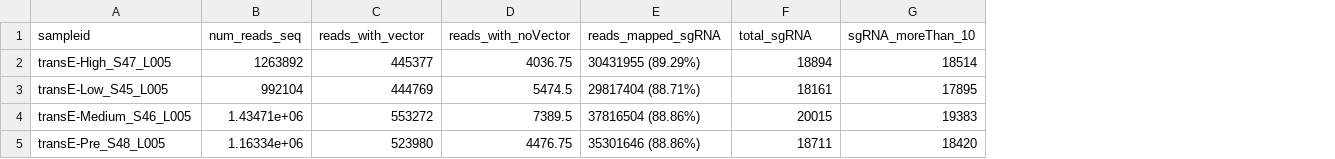
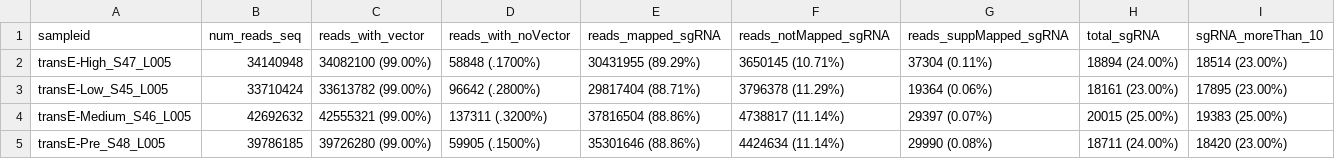
Before and after one commit to Comp-Bio-Pipeline-Dev-Team/functional_CRISPR_screen, a TSV file: report/summary_stats/summary_stat_table.tsv, drawn as a sheet; addresses are those after the commit; the diff names each change by its address in the sheet, - before the commit and + after, or states it on an @@ line.

Commit message:
changes to report

```diff
--- a/report/summary_stats/summary_stat_table.tsv
+++ b/report/summary_stats/summary_stat_table.tsv
+column F (reads_notMapped_sgRNA), rows 2-5: 3650145 (10.71%) | 3796378 (11.29%) | 4738817 (11.14%) | 4424634 (11.14%)
+column G (reads_suppMapped_sgRNA), rows 2-5: 37304 (0.11%) | 19364 (0.06%) | 29397 (0.07%) | 29990 (0.08%)
-B2 (num_reads_seq): 1263892
+B2 (num_reads_seq): 34140948
-C2 (reads_with_vector): 445377
+C2 (reads_with_vector): 34082100 (99.00%)
-D2 (reads_with_noVector): 4036.75
+D2 (reads_with_noVector): 58848 (.1700%)
-H2 (total_sgRNA): 18894
+H2 (total_sgRNA): 18894 (24.00%)
-I2 (sgRNA_moreThan_10): 18514
+I2 (sgRNA_moreThan_10): 18514 (23.00%)
-B3 (num_reads_seq): 992104
+B3 (num_reads_seq): 33710424
-C3 (reads_with_vector): 444769
+C3 (reads_with_vector): 33613782 (99.00%)
-D3 (reads_with_noVector): 5474.5
+D3 (reads_with_noVector): 96642 (.2800%)
-H3 (total_sgRNA): 18161
+H3 (total_sgRNA): 18161 (23.00%)
-I3 (sgRNA_moreThan_10): 17895
+I3 (sgRNA_moreThan_10): 17895 (23.00%)
-B4 (num_reads_seq): 1.43471e+06
+B4 (num_reads_seq): 42692632
-C4 (reads_with_vector): 553272
+C4 (reads_with_vector): 42555321 (99.00%)
-D4 (reads_with_noVector): 7389.5
+D4 (reads_with_noVector): 137311 (.3200%)
-H4 (total_sgRNA): 20015
+H4 (total_sgRNA): 20015 (25.00%)
-I4 (sgRNA_moreThan_10): 19383
+I4 (sgRNA_moreThan_10): 19383 (25.00%)
-B5 (num_reads_seq): 1.16334e+06
+B5 (num_reads_seq): 39786185
-C5 (reads_with_vector): 523980
+C5 (reads_with_vector): 39726280 (99.00%)
-D5 (reads_with_noVector): 4476.75
+D5 (reads_with_noVector): 59905 (.1500%)
-H5 (total_sgRNA): 18711
+H5 (total_sgRNA): 18711 (24.00%)
-I5 (sgRNA_moreThan_10): 18420
+I5 (sgRNA_moreThan_10): 18420 (23.00%)
```
Also changed, not shown: 15 other files.
